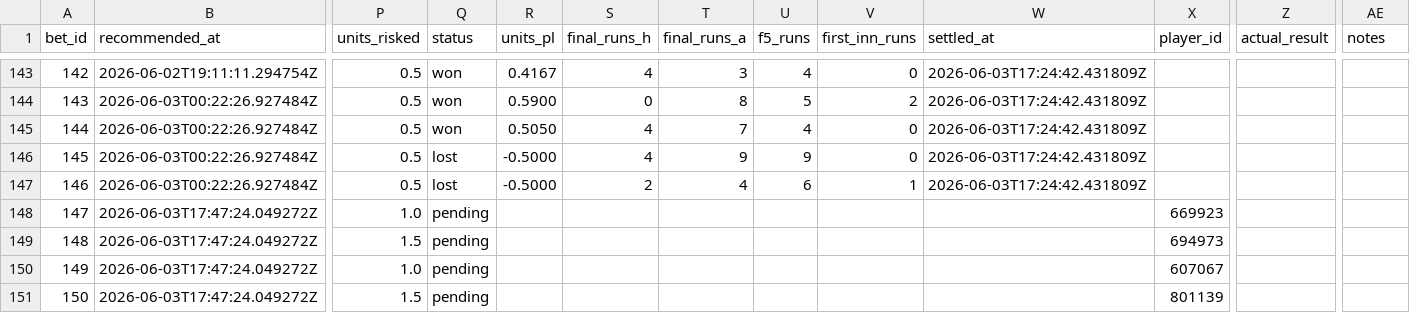
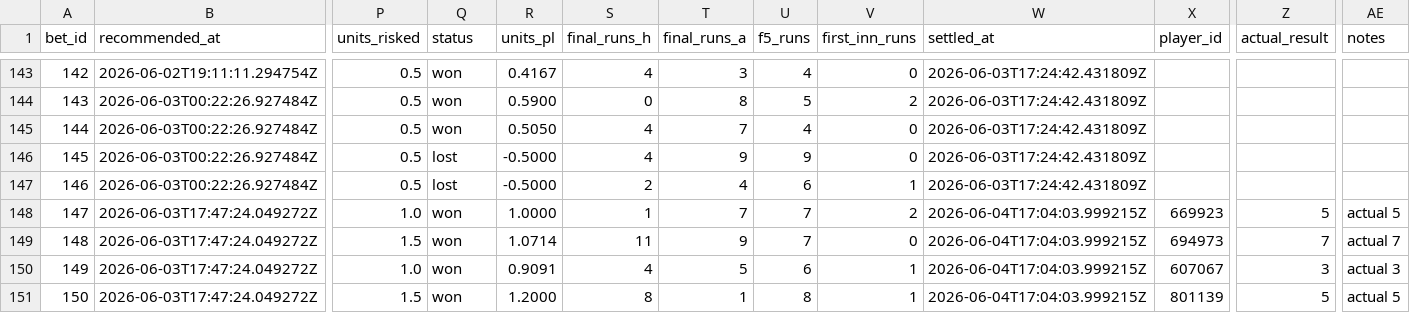
Before and after one commit to Scottguts/mlb-sharp, a CSV file: mlb_data/bet_log.csv, drawn as a sheet; only a part is shown, gaps mark what is left out; the diff covers the shown part only; the diff names each change by its address in the sheet, - before the commit and + after, or states it on an @@ line.

```diff
--- a/mlb_data/bet_log.csv
+++ b/mlb_data/bet_log.csv
-Q148:Q151 (status): pending
+Q148:Q151 (status): won
-R148 (units_pl): (empty)
+R148 (units_pl): 1.0000
-S148 (final_runs_h): (empty)
+S148 (final_runs_h): 1
-T148 (final_runs_a): (empty)
+T148 (final_runs_a): 7
-U148:U149 (f5_runs): (empty)
+U148:U149 (f5_runs): 7
-V148 (first_inn_runs): (empty)
+V148 (first_inn_runs): 2
-W148:W151 (settled_at): (empty)
+W148:W151 (settled_at): 2026-06-04T17:04:03.999215Z
-Z148 (actual_result): (empty)
+Z148 (actual_result): 5
-AE148 (notes): (empty)
+AE148 (notes): actual 5
-R149 (units_pl): (empty)
+R149 (units_pl): 1.0714
-S149 (final_runs_h): (empty)
+S149 (final_runs_h): 11
-T149 (final_runs_a): (empty)
+T149 (final_runs_a): 9
-V149 (first_inn_runs): (empty)
+V149 (first_inn_runs): 0
-Z149 (actual_result): (empty)
+Z149 (actual_result): 7
-AE149 (notes): (empty)
+AE149 (notes): actual 7
-R150 (units_pl): (empty)
+R150 (units_pl): 0.9091
-S150 (final_runs_h): (empty)
+S150 (final_runs_h): 4
-T150 (final_runs_a): (empty)
+T150 (final_runs_a): 5
-U150 (f5_runs): (empty)
+U150 (f5_runs): 6
-V150:V151 (first_inn_runs): (empty)
+V150:V151 (first_inn_runs): 1
-Z150 (actual_result): (empty)
+Z150 (actual_result): 3
-AE150 (notes): (empty)
+AE150 (notes): actual 3
-R151 (units_pl): (empty)
+R151 (units_pl): 1.2000
-S151 (final_runs_h): (empty)
+S151 (final_runs_h): 8
-T151 (final_runs_a): (empty)
+T151 (final_runs_a): 1
-U151 (f5_runs): (empty)
+U151 (f5_runs): 8
-Z151 (actual_result): (empty)
+Z151 (actual_result): 5
-AE151 (notes): (empty)
+AE151 (notes): actual 5
```
Also changed, not shown: 3 added rows and 25 edited cells elsewhere in this file, mlb_data/prop_paper_log.csv, 19 other files.
